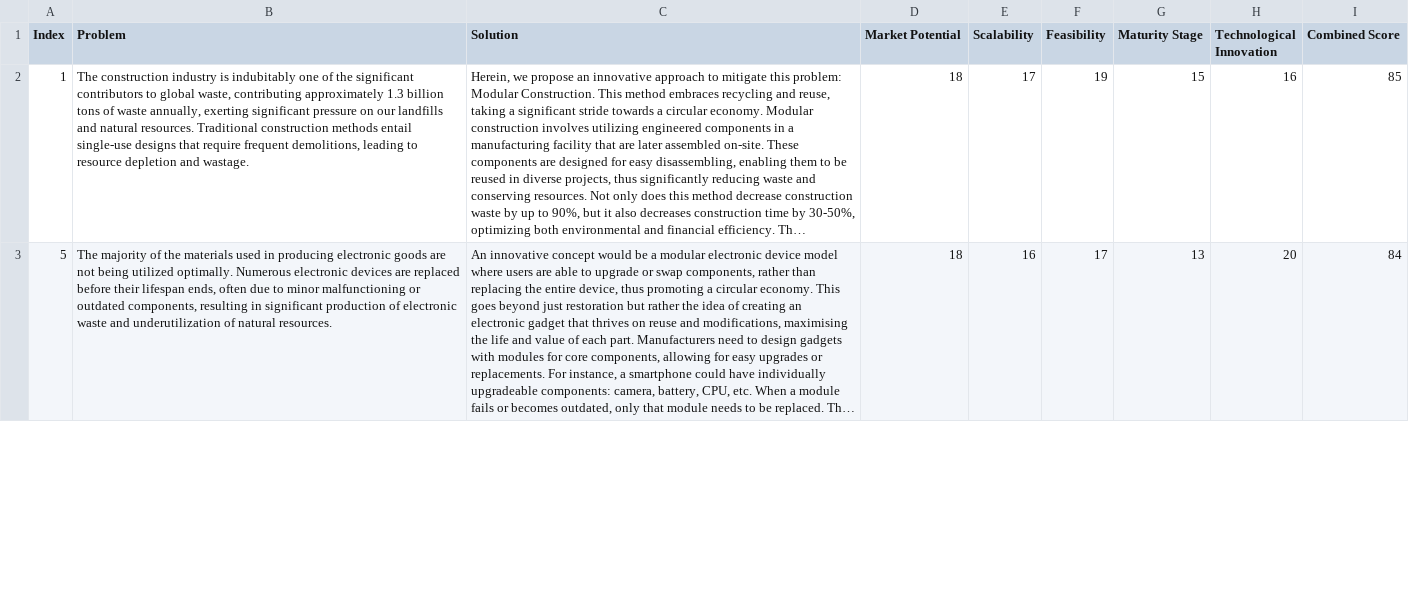
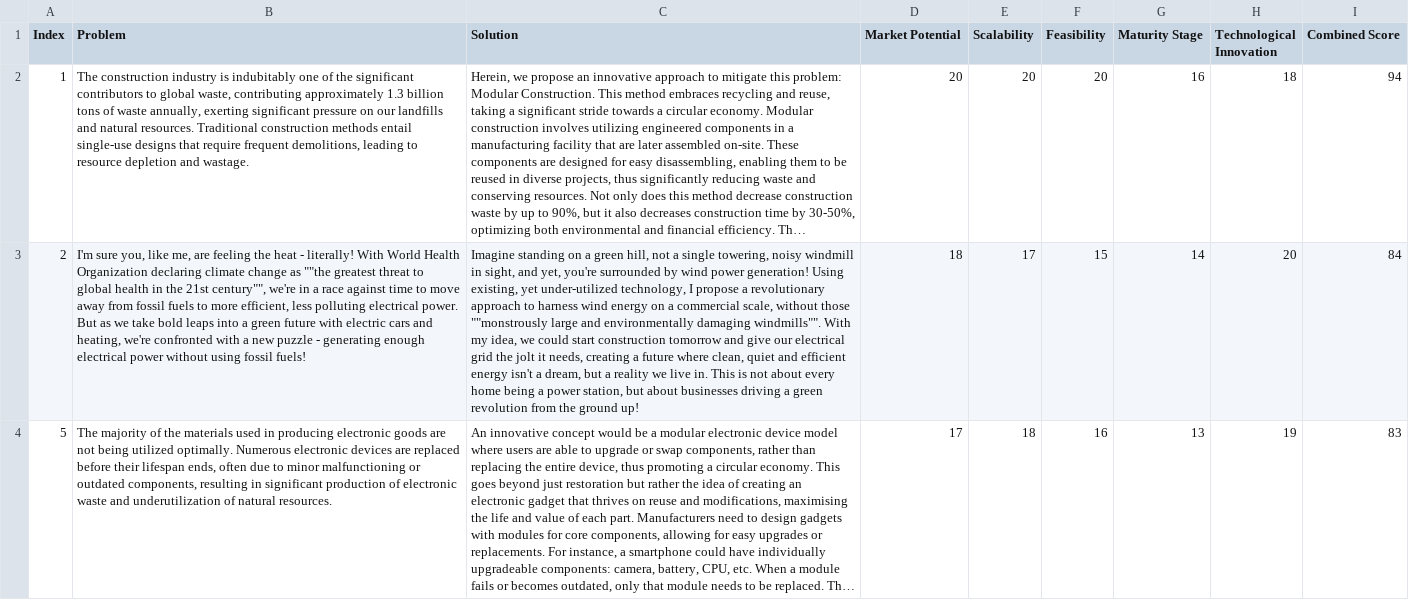
Before and after one commit to Rocksen1683/EcoPulse, a CSV file: data/baseline_results.csv, drawn as a sheet; only a part is shown; long unchanged cells end in …; addresses are those after the commit; the diff covers the shown part only; the diff names each change by its address in the sheet, - before the commit and + after, or states it on an @@ line.

```diff
--- a/data/baseline_results.csv
+++ b/data/baseline_results.csv
-D2 (Market Potential): 18
+D2 (Market Potential): 20
-E2 (Scalability): 17
+E2 (Scalability): 20
-F2 (Feasibility): 19
+F2 (Feasibility): 20
-G2 (Maturity Stage): 15
+G2 (Maturity Stage): 16
-H2 (Technological Innovation): 16
+H2 (Technological Innovation): 18
-I2 (Combined Score): 85
+I2 (Combined Score): 94
+row 3: 2 | I'm sure you, like me, are feeling the heat - literally! With World Health Organization declaring climate change as ""the greatest threat to global health in the 21st century"", we're in a race against time to move away from fossil fuels to more efficient, less polluting electrical power. But as we take bold leaps into a green future with electric cars and heating, we're confronted with a new puzzle - generating enough electrical power without using fossil fuels! | Imagine standing on a green hill, not a single towering, noisy windmill in sight, and yet, you're surrounded by wind power generation! Using existing, yet under-utilized technology, I propose a revolutionary approach to harness wind energy on a commercial scale, without those ""monstrously large and environmentally damaging windmills"". With my idea, we could start construction tomorrow and give our electrical grid the jolt it needs, creating a future where clean, quiet and efficient energy isn't a dream, but a reality we live in. This is not about every home being a power station, but about businesses driving a green revolution from the ground up! | 18 | 17 | 15 | 14 | 20 | 84
-D4 (Market Potential): 18
+D4 (Market Potential): 17
-E4 (Scalability): 16
+E4 (Scalability): 18
-F4 (Feasibility): 17
+F4 (Feasibility): 16
-H4 (Technological Innovation): 20
+H4 (Technological Innovation): 19
-I4 (Combined Score): 84
+I4 (Combined Score): 83
```
Also changed, not shown: 2 added rows, 3 removed rows and 4 edited cells elsewhere in this file, 1 other file.
